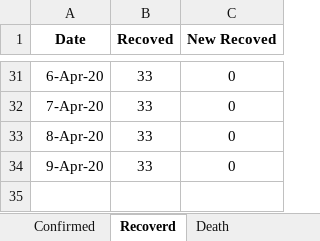
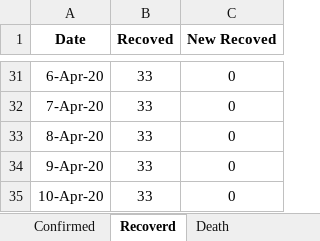
Before and after one commit to shubhomedia/COVID_19_Data_Analysis, an Excel workbook: DataSheet/COVID-19_Bangladesh_DataSheet.xlsx, sheet Recoverd, drawn as a sheet; only a part is shown, gaps mark what is left out; values as stored, in another font and other column widths than the file's, no borders; the diff names each change by its address in the sheet, - before the commit and + after, or states it on an @@ line.

```diff
--- a/DataSheet/COVID-19_Bangladesh_DataSheet.xlsx (sheet Recoverd)
+++ b/DataSheet/COVID-19_Bangladesh_DataSheet.xlsx (sheet Recoverd)
+row 35: 10-Apr-20 | 33 | 0
```
Also changed, not shown: sheet Death, sheet Confirmed.
